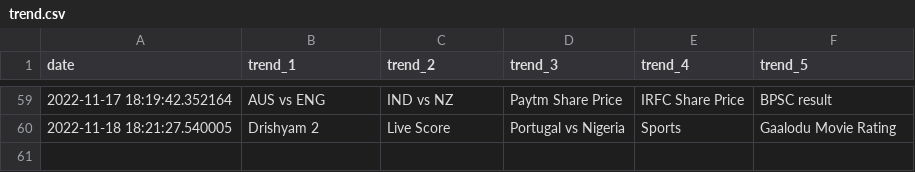
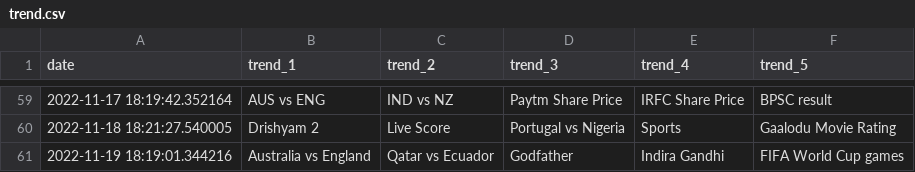
Before and after one commit to iusekarma/trendlogger, a CSV file: trend.csv, drawn as a sheet; only a part is shown, gaps mark what is left out.

```diff
--- a/trend.csv
+++ b/trend.csv
@@ -60 +60,2 @@ date,trend_1,trend_2,trend_3,trend_4,trend_5
 2022-11-18 18:21:27.540005,Drishyam 2,Live Score,Portugal vs Nigeria,Sports,Gaalodu Movie Rating
+2022-11-19 18:19:01.344216,Australia vs England,Qatar vs Ecuador,Godfather,Indira Gandhi,FIFA World Cup games
```
Also changed, not shown: 1 other file.
